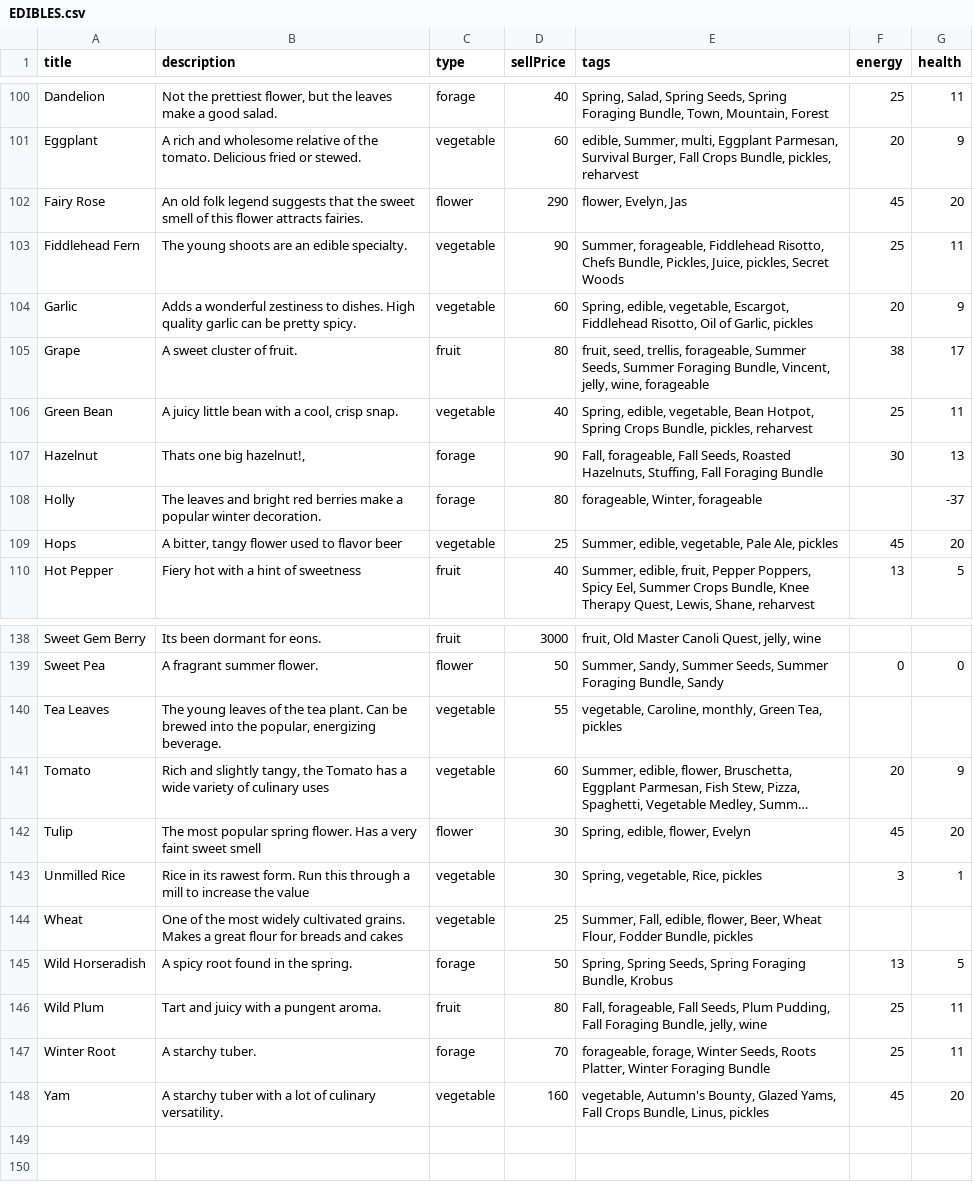
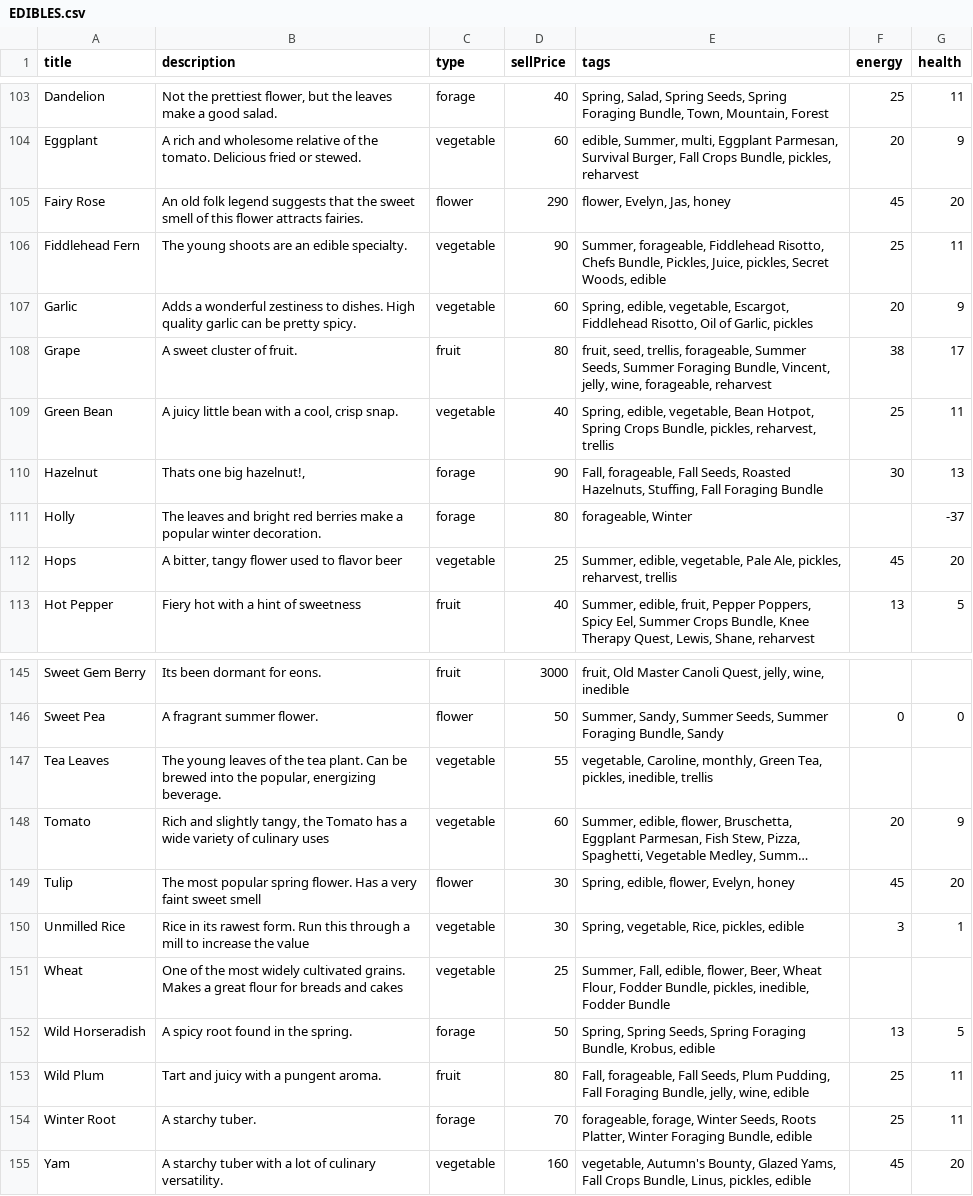
Before and after one commit to alexanderjacks/dogged, a CSV file: src/pages/blog/EDIBLES.csv, drawn as a sheet; only a part is shown, gaps mark what is left out; long unchanged cells end in …; addresses are those after the commit; the diff covers the shown part only; the diff names each change by its address in the sheet, - before the commit and + after, or states it on an @@ line.

```diff
--- a/src/pages/blog/EDIBLES.csv
+++ b/src/pages/blog/EDIBLES.csv
-E105 (tags): flower, Evelyn, Jas
+E105 (tags): flower, Evelyn, Jas, honey
-E106 (tags): …pickles, Secret Woods
+E106 (tags): …pickles, Secret Woods, edible
-E108 (tags): …jelly, wine, forageable
+E108 (tags): …jelly, wine, forageable, reharvest
-E109 (tags): …Bundle, pickles, reharvest
+E109 (tags): …Bundle, pickles, reharvest, trellis
-E111 (tags): forageable, Winter, forageable
+E111 (tags): forageable, Winter
-E112 (tags): …Pale Ale, pickles
+E112 (tags): …Pale Ale, pickles, reharvest, trellis
-E145 (tags): …Quest, jelly, wine
+E145 (tags): …Quest, jelly, wine, inedible
-E147 (tags): …Green Tea, pickles
+E147 (tags): …Green Tea, pickles, inedible, trellis
-E149 (tags): Spring, edible, flower, Evelyn
+E149 (tags): Spring, edible, flower, Evelyn, honey
-E150 (tags): Spring, vegetable, Rice, pickles
+E150 (tags): Spring, vegetable, Rice, pickles, edible
-E151 (tags): …Fodder Bundle, pickles
+E151 (tags): …Fodder Bundle, pickles, inedible, Fodder Bundle
-E152 (tags): …Foraging Bundle, Krobus
+E152 (tags): …Foraging Bundle, Krobus, edible
-E153 (tags): …Bundle, jelly, wine
+E153 (tags): …Bundle, jelly, wine, edible
-E154 (tags): …Winter Foraging Bundle
+E154 (tags): …Winter Foraging Bundle, edible
-E155 (tags): …Bundle, Linus, pickles
+E155 (tags): …Bundle, Linus, pickles, edible
```
Also changed, not shown: 7 added rows and 29 edited cells elsewhere in this file, 52 other files.
